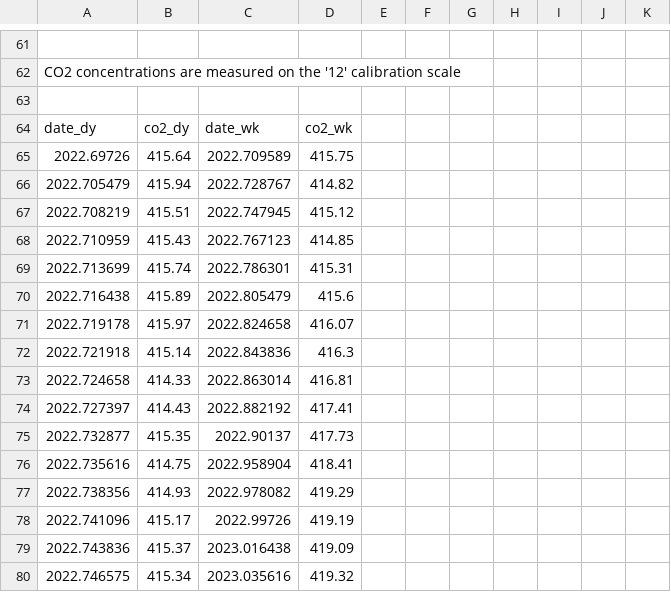
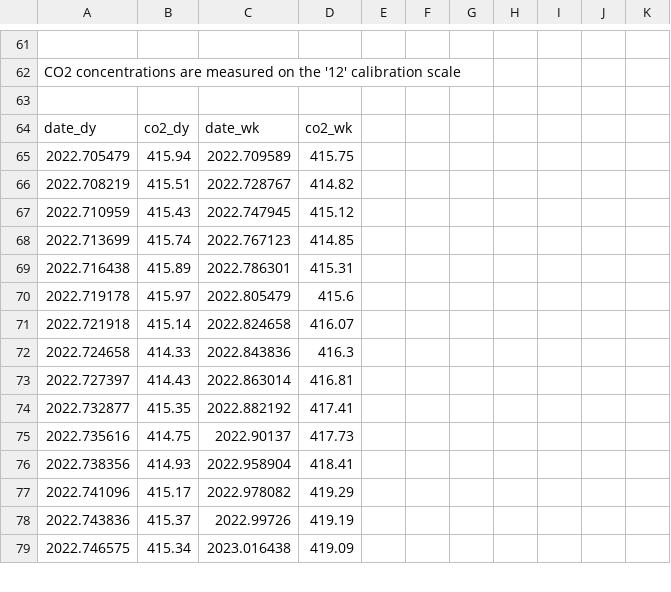
Before and after one commit to sio-co2o2/keelingcurve_notebooks, a CSV file: preliminary_data/mlo/mlo_six_month_span.csv, drawn as a sheet; only a part is shown, gaps mark what is left out; the diff covers the shown part only.

```diff
--- a/preliminary_data/mlo/mlo_six_month_span.csv
+++ b/preliminary_data/mlo/mlo_six_month_span.csv
@@ -66,17 +66,16 @@
 date_dy,co2_dy,date_wk,co2_wk
-2022.69726,415.64,2022.709589,415.75
-2022.705479,415.94,2022.728767,414.82
-2022.708219,415.51,2022.747945,415.12
-2022.710959,415.43,2022.767123,414.85
-2022.713699,415.74,2022.786301,415.31
-2022.716438,415.89,2022.805479,415.6
-2022.719178,415.97,2022.824658,416.07
-2022.721918,415.14,2022.843836,416.3
-2022.724658,414.33,2022.863014,416.81
-2022.727397,414.43,2022.882192,417.41
-2022.732877,415.35,2022.90137,417.73
-2022.735616,414.75,2022.958904,418.41
-2022.738356,414.93,2022.978082,419.29
-2022.741096,415.17,2022.99726,419.19
-2022.743836,415.37,2023.016438,419.09
-2022.746575,415.34,2023.035616,419.32
+2022.705479,415.94,2022.709589,415.75
+2022.708219,415.51,2022.728767,414.82
+2022.710959,415.43,2022.747945,415.12
+2022.713699,415.74,2022.767123,414.85
+2022.716438,415.89,2022.786301,415.31
+2022.719178,415.97,2022.805479,415.6
+2022.721918,415.14,2022.824658,416.07
+2022.724658,414.33,2022.843836,416.3
+2022.727397,414.43,2022.863014,416.81
+2022.732877,415.35,2022.882192,417.41
+2022.735616,414.75,2022.90137,417.73
+2022.738356,414.93,2022.958904,418.41
+2022.741096,415.17,2022.978082,419.29
+2022.743836,415.37,2022.99726,419.19
+2022.746575,415.34,2023.016438,419.09
```
Also changed, not shown: 2 added rows and 28 edited cells elsewhere in this file, preliminary_data/mlo/mlo_full_record_now_span.csv, preliminary_data/mlo/mlo_one_month_span.csv, 2 other files.
